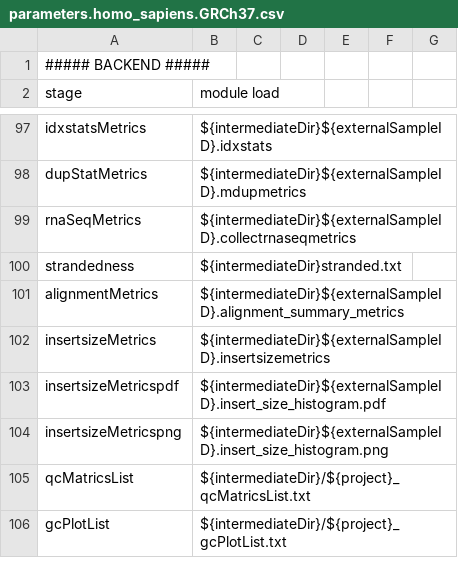
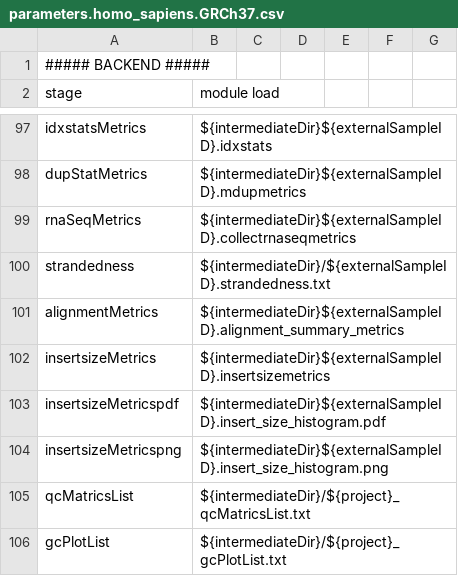
Before and after one commit to Gerbenvandervries/NGS_RNA, a CSV file: parameters.homo_sapiens.GRCh37.csv, drawn as a sheet; only a part is shown, gaps mark what is left out.

```diff
--- a/parameters.homo_sapiens.GRCh37.csv
+++ b/parameters.homo_sapiens.GRCh37.csv
@@ -99,3 +99,3 @@ dupStatMetrics,${intermediateDir}${externalSampleID}.mdupmetrics
 rnaSeqMetrics,${intermediateDir}${externalSampleID}.collectrnaseqmetrics
-strandedness,${intermediateDir}stranded.txt
+strandedness,${intermediateDir}/${externalSampleID}.strandedness.txt
 alignmentMetrics,${intermediateDir}${externalSampleID}.alignment_summary_metrics
```
Also changed, not shown: parameters.homo_sapiens.GRCh38.csv, 3 other files.
